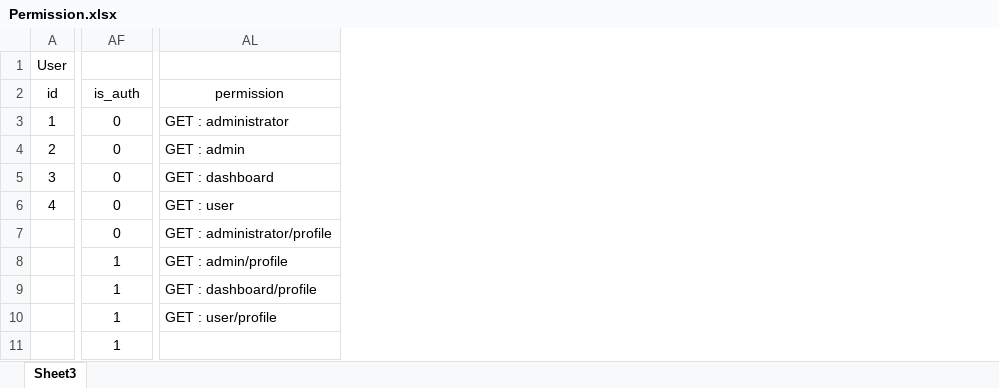
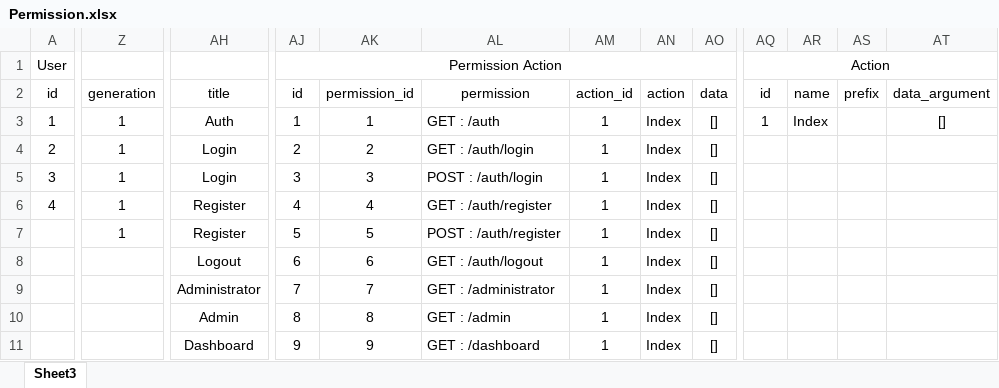
Before and after one commit to geoaiti/sanari, an Excel workbook: Permission.xlsx, sheet Sheet3, drawn as a sheet; only a part is shown, gaps mark what is left out; values as stored, in another font and other column widths than the file's, no borders; table styles not drawn; removed rows and columns are numbered as before the commit, all else as after; the diff covers the shown part only; the diff names each change by its address in the sheet, - before the commit and + after, or states it on an @@ line.

```diff
--- a/Permission.xlsx (sheet Sheet3)
+++ b/Permission.xlsx (sheet Sheet3)
+column Z, rows 2-7: generation | 1 | 1 | 1 | 1 | 1
+column AH, rows 2-11: title | Auth | Login | Login | Register | Register | Logout | Administrator | Admin | Dashboard
+column AJ, rows 1-11: Permission Action | id | 1 | 2 | 3 | 4 | 5 | 6 | 7 | 8 | 9
+column AK, rows 2-11: permission_id | 1 | 2 | 3 | 4 | 5 | 6 | 7 | 8 | 9
+column AL, rows 2-11: permission | GET : /auth | GET : /auth/login | POST : /auth/login | GET : /auth/register | POST : /auth/register | GET : /auth/logout | GET : /administrator | GET : /admin | GET : /dashboard
+column AN, rows 2-11: action | Index | Index | Index | Index | Index | Index | Index | Index | Index
+column AO, rows 2-11: data | [] | [] | [] | [] | [] | [] | [] | [] | []
+column AQ, rows 1-3: Action | id | 1
+column AR, rows 2-3: name | Index
+column AS, row 2: prefix
+column AT, rows 2-3: data_argument | []
-column AL, rows 2-10: permission | GET : administrator | GET : admin | GET : dashboard | GET : user | GET : administrator/profile | GET : admin/profile | GET : dashboard/profile | GET : user/profile
-AM2: is_auth
+AM2: action_id
-AM3:AM7: 0
+AM3:AM7: 1
```
Also changed, not shown: 5 added columns, 1 removed column and 41 edited cells elsewhere in this sheet, 36 other files.
